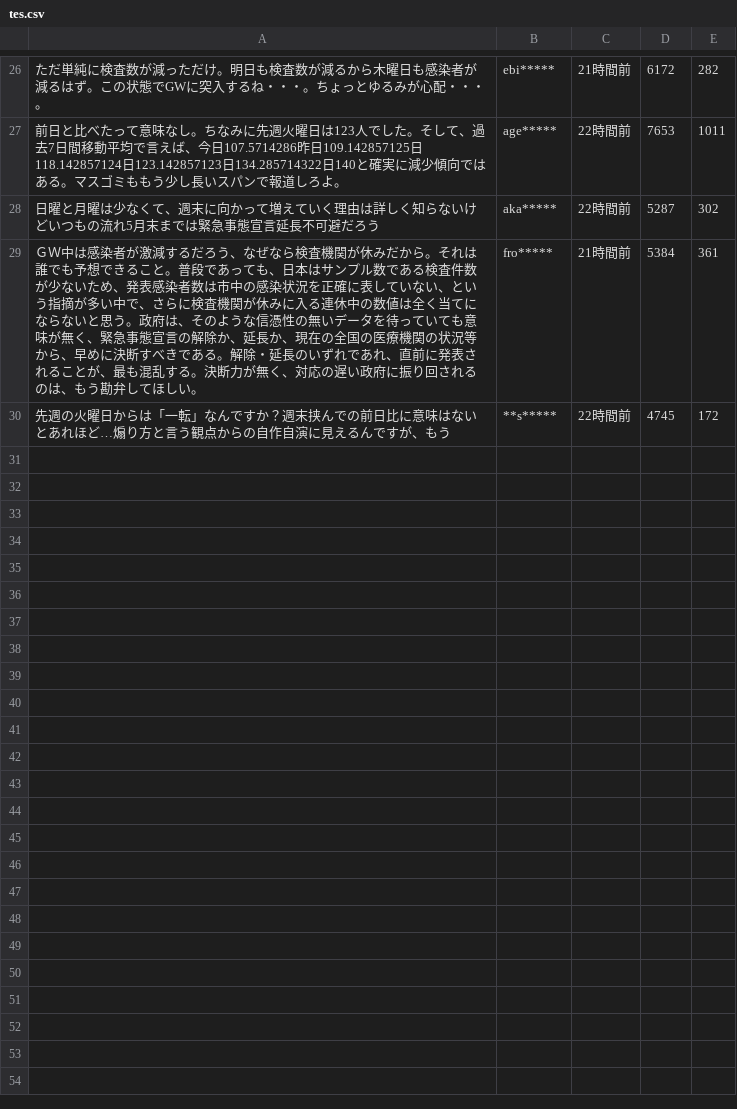
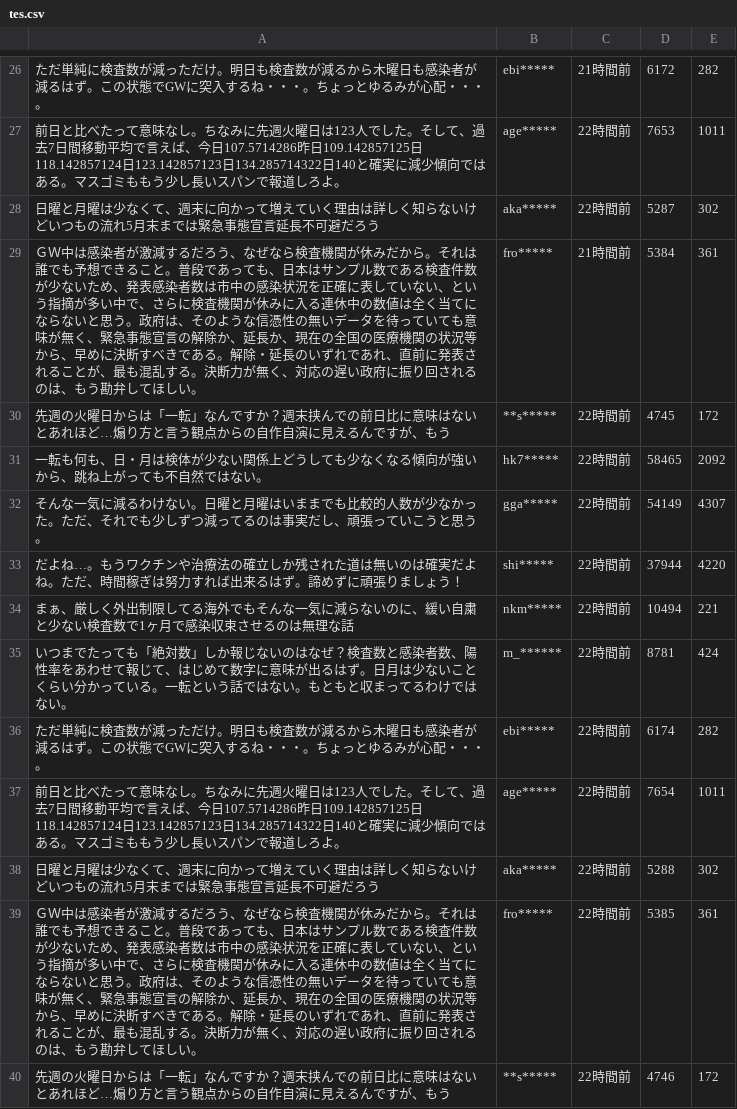
Before and after one commit to ootakakazuki/yahoo_comment, a CSV file: tes.csv, drawn as a sheet; only a part is shown, gaps mark what is left out; the diff names each change by its address in the sheet, - before the commit and + after, or states it on an @@ line.

```diff
--- a/tes.csv
+++ b/tes.csv
+row 31: 一転も何も、日・月は検体が少ない関係上どうしても少なくなる傾向が強いから、跳ね上がっても不自然ではない。 | hk7***** | 22時間前 | 58465 | 2092
+row 32: そんな一気に減るわけない。日曜と月曜はいままでも比較的人数が少なかった。ただ、それでも少しずつ減ってるのは事実だし、頑張っていこうと思う。 | gga***** | 22時間前 | 54149 | 4307
+row 33: だよね…。もうワクチンや治療法の確立しか残された道は無いのは確実だよね。ただ、時間稼ぎは努力すれば出来るはず。諦めずに頑張りましょう！ | shi***** | 22時間前 | 37944 | 4220
+row 34: まぁ、厳しく外出制限してる海外でもそんな一気に減らないのに、緩い自粛と少ない検査数で1ヶ月で感染収束させるのは無理な話 | nkm***** | 22時間前 | 10494 | 221
+row 35: いつまでたっても「絶対数」しか報じないのはなぜ？検査数と感染者数、陽性率をあわせて報じて、はじめて数字に意味が出るはず。日月は少ないことくらい分かっている。一転という話ではない。もともと収まってるわけではない。 | m_****** | 22時間前 | 8781 | 424
+row 36: ただ単純に検査数が減っただけ。明日も検査数が減るから木曜日も感染者が減るはず。この状態でGWに突入するね・・・。ちょっとゆるみが心配・・・。 | ebi***** | 22時間前 | 6174 | 282
+row 37: 前日と比べたって意味なし。ちなみに先週火曜日は123人でした。そして、過去7日間移動平均で言えば、今日107.5714286昨日109.142857125日118.142857124日123.142857123日134.285714322日140と確実に減少傾向ではある。マスゴミももう少し長いスパンで報道しろよ。 | age***** | 22時間前 | 7654 | 1011
+row 38: 日曜と月曜は少なくて、週末に向かって増えていく理由は詳しく知らないけどいつもの流れ5月末までは緊急事態宣言延長不可避だろう | aka***** | 22時間前 | 5288 | 302
+row 39: ＧＷ中は感染者が激減するだろう、なぜなら検査機関が休みだから。それは誰でも予想できること。普段であっても、日本はサンプル数である検査件数が少ないため、発表感染者数は市中の感染状況を正確に表していない、という指摘が多い中で、さらに検査機関が休みに入る連休中の数値は全く当てにならないと思う。政府は、そのような信憑性の無いデータを待っていても意味が無く、緊急事態宣言の解除か、延長か、現在の全国の医療機関の状況等から、早めに決断すべきである。解除・延長のいずれであれ、直前に発表されることが、最も混乱する。決断力が無く、対応の遅い政府に振り回されるのは、もう勘弁してほしい。 | fro***** | 22時間前 | 5385 | 361
+row 40: 先週の火曜日からは「一転」なんですか？週末挟んでの前日比に意味はないとあれほど…煽り方と言う観点からの自作自演に見えるんですが、もう | **s***** | 22時間前 | 4746 | 172
```
Also changed, not shown: 1 other file.
